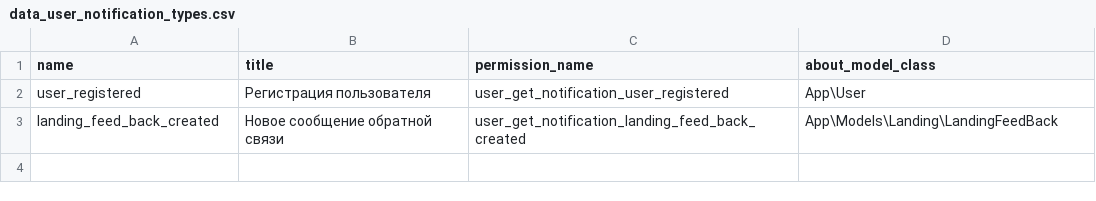
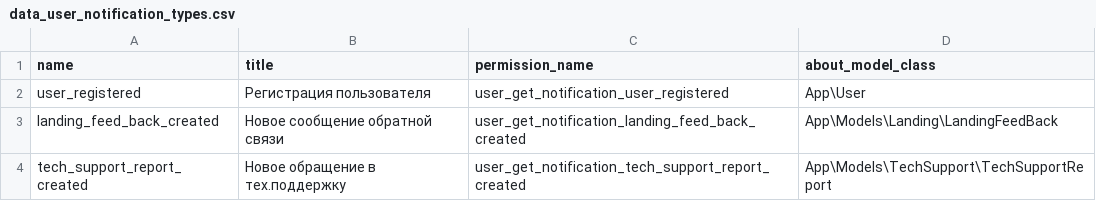
Before and after one commit to ArtARTs36/ControlPasec-Laravel, a CSV file: database/seeds/data/data_user_notification_types.csv, drawn as a sheet.

Commit message:
TechSupport

```diff
--- a/database/seeds/data/data_user_notification_types.csv
+++ b/database/seeds/data/data_user_notification_types.csv
@@ -3 +3,2 @@ user_registered;Регистрация пользователя;user_get_notific
 landing_feed_back_created;Новое сообщение обратной связи;user_get_notification_landing_feed_back_created;App\Models\Landing\LandingFeedBack
+tech_support_report_created;Новое обращение в тех.поддержку;user_get_notification_tech_support_report_created;App\Models\TechSupport\TechSupportReport
```
Also changed, not shown: 20 other files.
